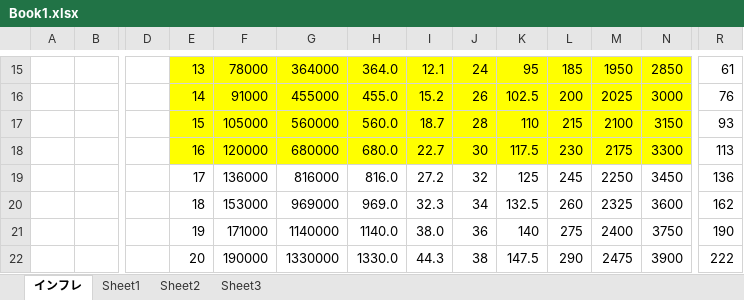
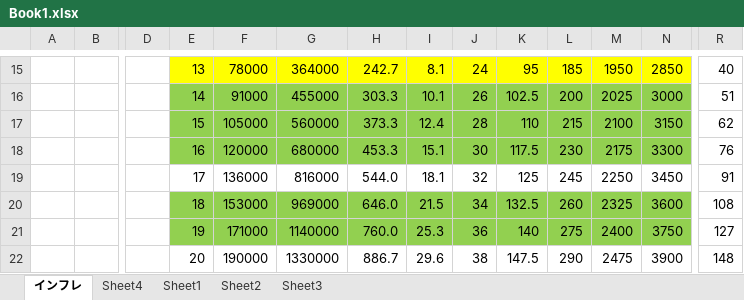
Before and after one commit to degupoppo/murasaki-san, an Excel workbook: old/Book1.xlsx, sheet インフレ, drawn as a sheet; only a part is shown, gaps mark what is left out; values as stored, in another font and other column widths than the file's, no borders; conditional formats not drawn; the diff covers the shown part only; the diff names each change by its address in the sheet, - before the commit and + after, or states it on an @@ line.

```diff
--- a/old/Book1.xlsx (sheet インフレ)
+++ b/old/Book1.xlsx (sheet インフレ)
+sheet tab: Sheet4
-H15: 364.0
+H15: 242.7
-I15: 12.1
+I15: 8.1
-R15: 61
+R15: 40
-E16:N18 fill: #FFFF00
+E16:N18 fill: #92D050
-H16: 455.0
+H16: 303.3
-I16: 15.2
+I16: 10.1
-R16: 76
+R16: 51
-H17: 560.0
+H17: 373.3
-I17: 18.7
+I17: 12.4
-R17: 93
+R17: 62
-H18: 680.0
+H18: 453.3
-I18: 22.7
+I18: 15.1
-R18: 113
+R18: 76
-H19: 816.0
+H19: 544.0
-I19: 27.2
+I19: 18.1
-R19: 136
+R19: 91
-E20:N21 fill: none
+E20:N21 fill: #92D050
-H20: 969.0
+H20: 646.0
-I20: 32.3
+I20: 21.5
-R20: 162
+R20: 108
-H21: 1140.0
+H21: 760.0
-I21: 38.0
+I21: 25.3
-R21: 190
+R21: 127
-H22: 1330.0
+H22: 886.7
-I22: 44.3
+I22: 29.6
-R22: 222
+R22: 148
```
Also changed, not shown: 31 edited cells elsewhere in this sheet, 3 other files.
